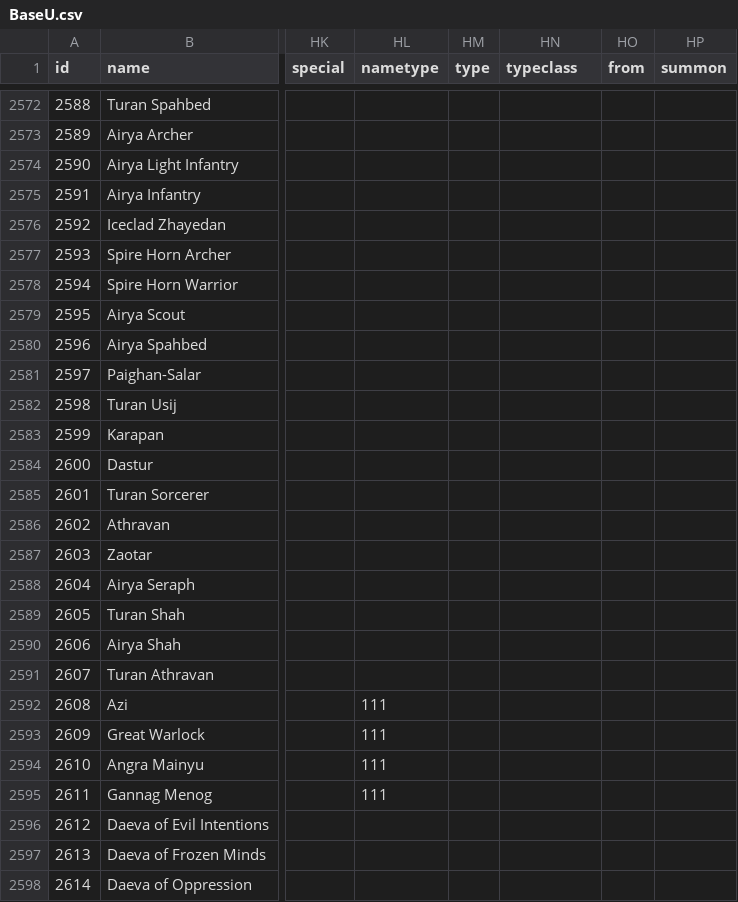
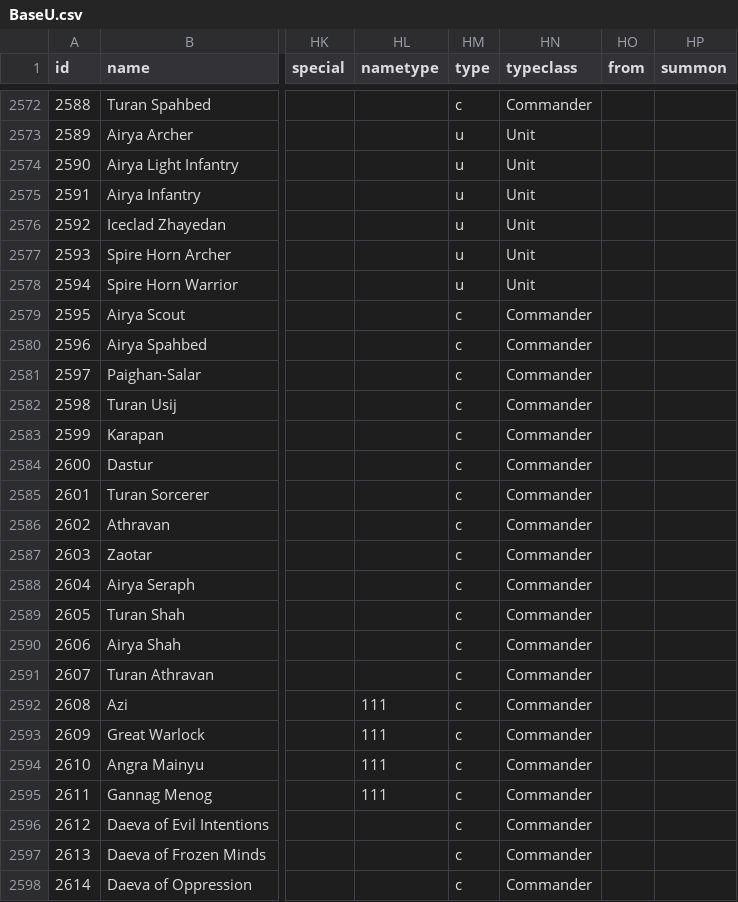
Before and after one commit to larzm42/dom4inspector, a CSV file: gamedata/BaseU.csv, drawn as a sheet; only a part is shown, gaps mark what is left out; the diff covers the shown part only; the diff names each change by its address in the sheet, - before the commit and + after, or states it on an @@ line.

```diff
--- a/gamedata/BaseU.csv
+++ b/gamedata/BaseU.csv
-HM2572 (type): (empty)
+HM2572 (type): c
-HN2572 (typeclass): (empty)
+HN2572 (typeclass): Commander
-HM2573:HM2578 (type): (empty)
+HM2573:HM2578 (type): u
-HN2573:HN2578 (typeclass): (empty)
+HN2573:HN2578 (typeclass): Unit
-HM2579:HM2598 (type): (empty)
+HM2579:HM2598 (type): c
-HN2579:HN2598 (typeclass): (empty)
+HN2579:HN2598 (typeclass): Commander
```
Also changed, not shown: 110 edited cells elsewhere in this file.
